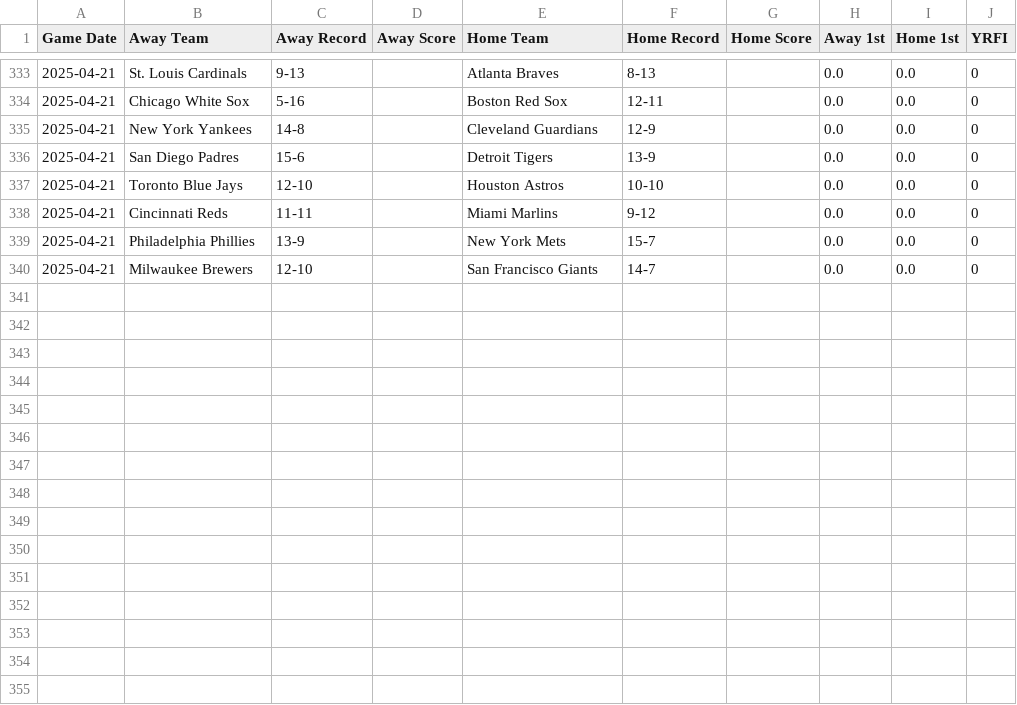
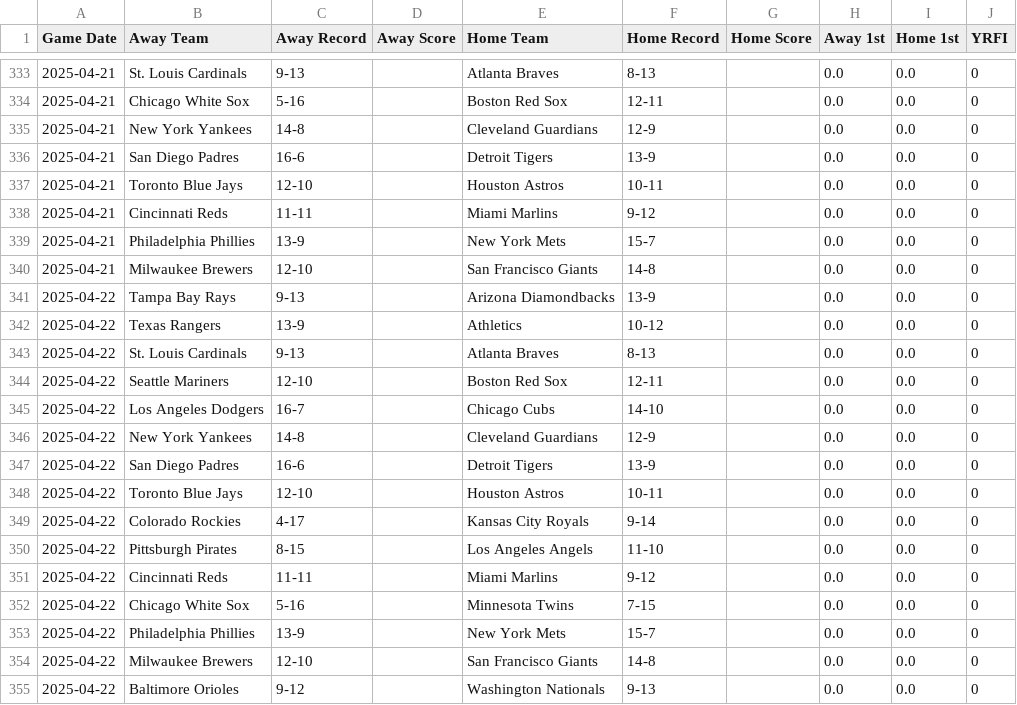
Before and after one commit to radgator13/scratchmodelv2, a CSV file: data/mlb_boxscores_cleaned.csv, drawn as a sheet; only a part is shown, gaps mark what is left out; the diff covers the shown part only.

```diff
--- a/data/mlb_boxscores_cleaned.csv
+++ b/data/mlb_boxscores_cleaned.csv
@@ -335,6 +335,21 @@ Game Date,Away Team,Away Record,Away Score,Home Team,Home Record,Home Score,Away
 2025-04-21,New York Yankees,14-8,,Cleveland Guardians,12-9,,0.0,0.0,0
-2025-04-21,San Diego Padres,15-6,,Detroit Tigers,13-9,,0.0,0.0,0
-2025-04-21,Toronto Blue Jays,12-10,,Houston Astros,10-10,,0.0,0.0,0
+2025-04-21,San Diego Padres,16-6,,Detroit Tigers,13-9,,0.0,0.0,0
+2025-04-21,Toronto Blue Jays,12-10,,Houston Astros,10-11,,0.0,0.0,0
 2025-04-21,Cincinnati Reds,11-11,,Miami Marlins,9-12,,0.0,0.0,0
 2025-04-21,Philadelphia Phillies,13-9,,New York Mets,15-7,,0.0,0.0,0
-2025-04-21,Milwaukee Brewers,12-10,,San Francisco Giants,14-7,,0.0,0.0,0
+2025-04-21,Milwaukee Brewers,12-10,,San Francisco Giants,14-8,,0.0,0.0,0
+2025-04-22,Tampa Bay Rays,9-13,,Arizona Diamondbacks,13-9,,0.0,0.0,0
+2025-04-22,Texas Rangers,13-9,,Athletics,10-12,,0.0,0.0,0
+2025-04-22,St. Louis Cardinals,9-13,,Atlanta Braves,8-13,,0.0,0.0,0
+2025-04-22,Seattle Mariners,12-10,,Boston Red Sox,12-11,,0.0,0.0,0
+2025-04-22,Los Angeles Dodgers,16-7,,Chicago Cubs,14-10,,0.0,0.0,0
+2025-04-22,New York Yankees,14-8,,Cleveland Guardians,12-9,,0.0,0.0,0
+2025-04-22,San Diego Padres,16-6,,Detroit Tigers,13-9,,0.0,0.0,0
+2025-04-22,Toronto Blue Jays,12-10,,Houston Astros,10-11,,0.0,0.0,0
+2025-04-22,Colorado Rockies,4-17,,Kansas City Royals,9-14,,0.0,0.0,0
+2025-04-22,Pittsburgh Pirates,8-15,,Los Angeles Angels,11-10,,0.0,0.0,0
+2025-04-22,Cincinnati Reds,11-11,,Miami Marlins,9-12,,0.0,0.0,0
+2025-04-22,Chicago White Sox,5-16,,Minnesota Twins,7-15,,0.0,0.0,0
+2025-04-22,Philadelphia Phillies,13-9,,New York Mets,15-7,,0.0,0.0,0
+2025-04-22,Milwaukee Brewers,12-10,,San Francisco Giants,14-8,,0.0,0.0,0
+2025-04-22,Baltimore Orioles,9-12,,Washington Nationals,9-13,,0.0,0.0,0
```
Also changed, not shown: 52 edited cells elsewhere in this file, data/yrfi_pregame_features_today.csv, data/yrfi_training_pregame.csv, 2 other files.
